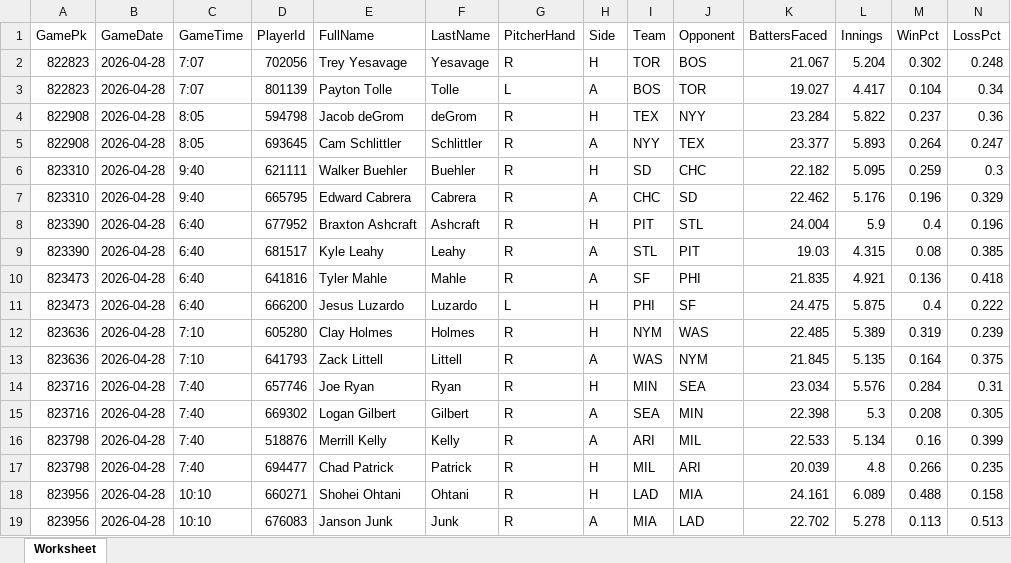
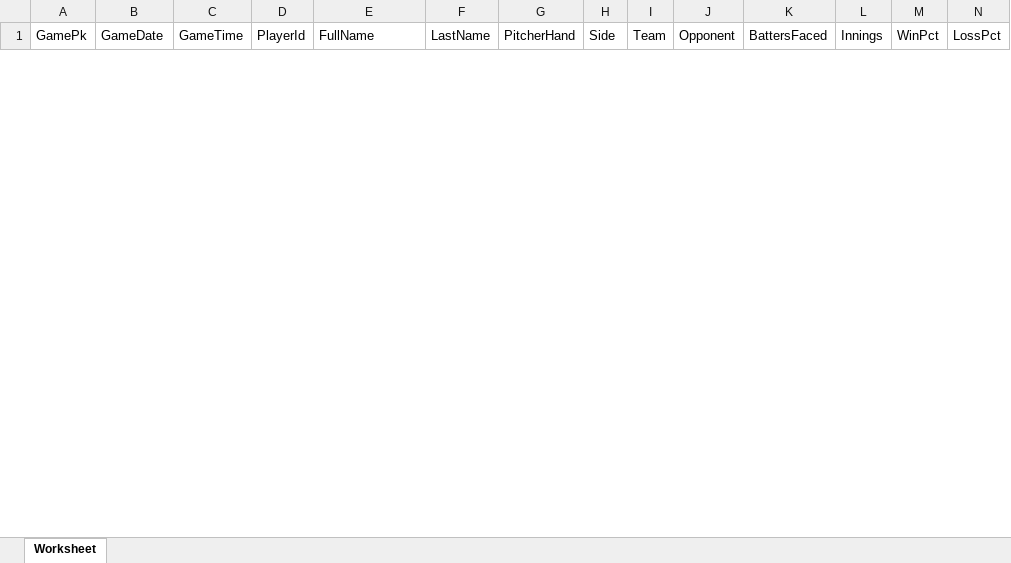
Before and after one commit to cstoll10/daily_baseball_fantasy_prediction, an Excel workbook: data/BallparkPal_Pitchers.xlsx, sheet Worksheet, drawn as a sheet; only a part is shown; values as stored, in another font and other column widths than the file's, no borders; removed rows and columns are numbered as before the commit, all else as after; rows hold the shown columns only; the diff covers the shown part only; the diff names each change by its address in the sheet, - before the commit and + after, or states it on an @@ line.

```diff
--- a/data/BallparkPal_Pitchers.xlsx (sheet Worksheet)
+++ b/data/BallparkPal_Pitchers.xlsx (sheet Worksheet)
-row 2: 822823 | 2026-04-28 | 7:07 | 702056 | Trey Yesavage | Yesavage | R | H | TOR | BOS | 21.067 | 5.204 | 0.302 | 0.248
-row 3: 822823 | 2026-04-28 | 7:07 | 801139 | Payton Tolle | Tolle | L | A | BOS | TOR | 19.027 | 4.417 | 0.104 | 0.34
-row 4: 822908 | 2026-04-28 | 8:05 | 594798 | Jacob deGrom | deGrom | R | H | TEX | NYY | 23.284 | 5.822 | 0.237 | 0.36
-row 5: 822908 | 2026-04-28 | 8:05 | 693645 | Cam Schlittler | Schlittler | R | A | NYY | TEX | 23.377 | 5.893 | 0.264 | 0.247
-row 6: 823310 | 2026-04-28 | 9:40 | 621111 | Walker Buehler | Buehler | R | H | SD | CHC | 22.182 | 5.095 | 0.259 | 0.3
-row 7: 823310 | 2026-04-28 | 9:40 | 665795 | Edward Cabrera | Cabrera | R | A | CHC | SD | 22.462 | 5.176 | 0.196 | 0.329
-row 8: 823390 | 2026-04-28 | 6:40 | 677952 | Braxton Ashcraft | Ashcraft | R | H | PIT | STL | 24.004 | 5.9 | 0.4 | 0.196
-row 9: 823390 | 2026-04-28 | 6:40 | 681517 | Kyle Leahy | Leahy | R | A | STL | PIT | 19.03 | 4.315 | 0.08 | 0.385
-row 10: 823473 | 2026-04-28 | 6:40 | 641816 | Tyler Mahle | Mahle | R | A | SF | PHI | 21.835 | 4.921 | 0.136 | 0.418
-row 11: 823473 | 2026-04-28 | 6:40 | 666200 | Jesus Luzardo | Luzardo | L | H | PHI | SF | 24.475 | 5.875 | 0.4 | 0.222
-row 12: 823636 | 2026-04-28 | 7:10 | 605280 | Clay Holmes | Holmes | R | H | NYM | WAS | 22.485 | 5.389 | 0.319 | 0.239
-row 13: 823636 | 2026-04-28 | 7:10 | 641793 | Zack Littell | Littell | R | A | WAS | NYM | 21.845 | 5.135 | 0.164 | 0.375
-row 14: 823716 | 2026-04-28 | 7:40 | 657746 | Joe Ryan | Ryan | R | H | MIN | SEA | 23.034 | 5.576 | 0.284 | 0.31
-row 15: 823716 | 2026-04-28 | 7:40 | 669302 | Logan Gilbert | Gilbert | R | A | SEA | MIN | 22.398 | 5.3 | 0.208 | 0.305
-row 16: 823798 | 2026-04-28 | 7:40 | 518876 | Merrill Kelly | Kelly | R | A | ARI | MIL | 22.533 | 5.134 | 0.16 | 0.399
-row 17: 823798 | 2026-04-28 | 7:40 | 694477 | Chad Patrick | Patrick | R | H | MIL | ARI | 20.039 | 4.8 | 0.266 | 0.235
-row 18: 823956 | 2026-04-28 | 10:10 | 660271 | Shohei Ohtani | Ohtani | R | H | LAD | MIA | 24.161 | 6.089 | 0.488 | 0.158
-row 19: 823956 | 2026-04-28 | 10:10 | 676083 | Janson Junk | Junk | R | A | MIA | LAD | 22.702 | 5.278 | 0.113 | 0.513
```
Also changed, not shown: 30 added rows and 12 removed rows elsewhere in this sheet, data/BallparkPal_Batters.xlsx, data/BallparkPal_Games.xlsx, 1 other file.
